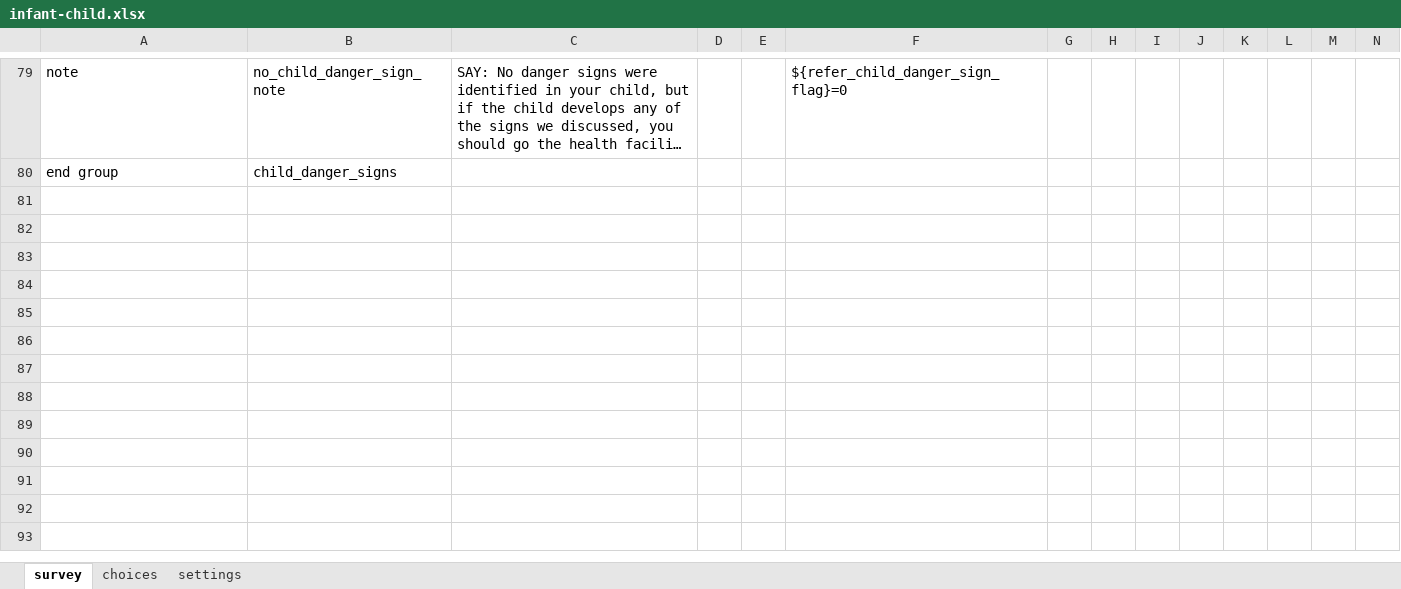
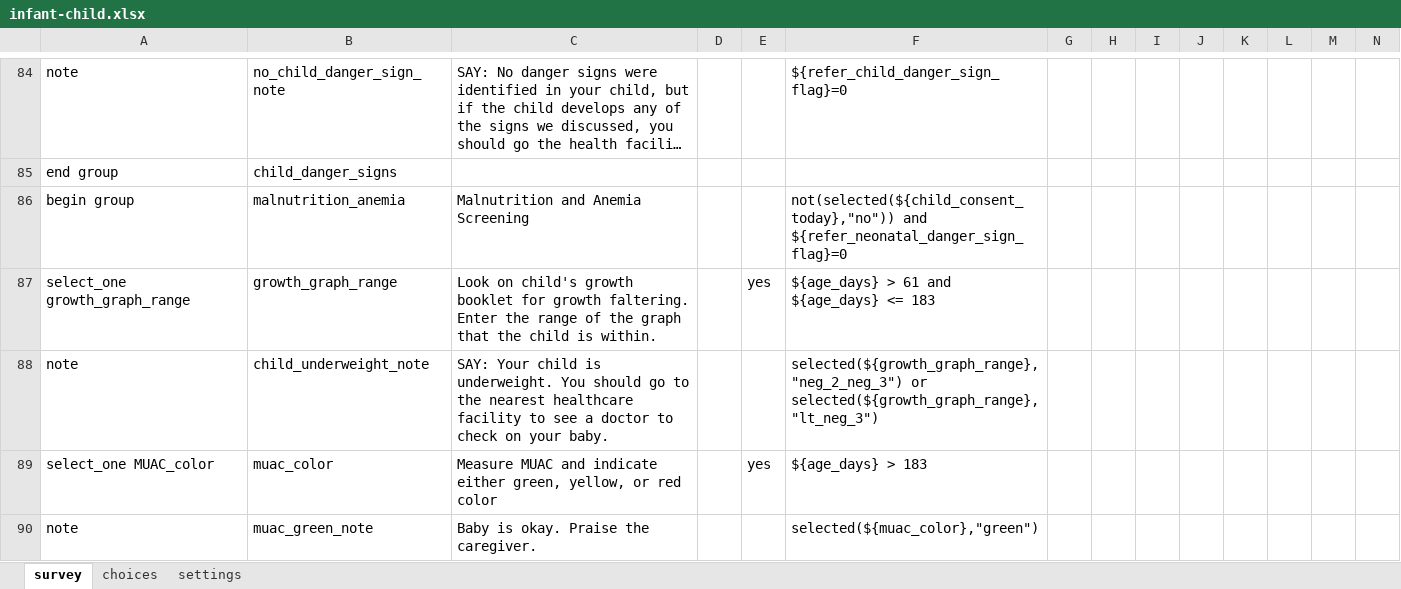
Before and after one commit to sookwalinga/cht-core, an Excel workbook: forms/app/infant-child.xlsx, sheet survey, drawn as a sheet; only a part is shown, gaps mark what is left out; long unchanged cells end in …; values as stored, in another font and other column widths than the file's, no borders; rows hold the shown columns only; the diff covers the shown part only; the diff names each change by its address in the sheet, - before the commit and + after, or states it on an @@ line.

Commit message:
Infant-child form for testing

```diff
--- a/forms/app/infant-child.xlsx (sheet survey)
+++ b/forms/app/infant-child.xlsx (sheet survey)
+row 86: begin group | malnutrition_anemia | Malnutrition and Anemia Screening |  |  | not(selected(${child_consent_today},"no")) and ${refer_neonatal_danger_sign_flag}=0
+row 87: select_one growth_graph_range | growth_graph_range | Look on child's growth booklet for growth faltering. Enter the range of the graph that the child is within. |  | yes | ${age_days} > 61 and ${age_days} <= 183
+row 88: note | child_underweight_note | SAY: Your child is underweight. You should go to the nearest healthcare facility to see a doctor to check on your baby. |  |  | selected(${growth_graph_range},"neg_2_neg_3") or selected(${growth_graph_range},"lt_neg_3")
+row 89: select_one MUAC_color | muac_color | Measure MUAC and indicate either green, yellow, or red color |  | yes | ${age_days} > 183
+row 90: note | muac_green_note | Baby is okay. Praise the caregiver. |  |  | selected(${muac_color},"green")
```
Also changed, not shown: 223 added rows and 9 edited cells elsewhere in this sheet, sheet choices, sheet settings.
